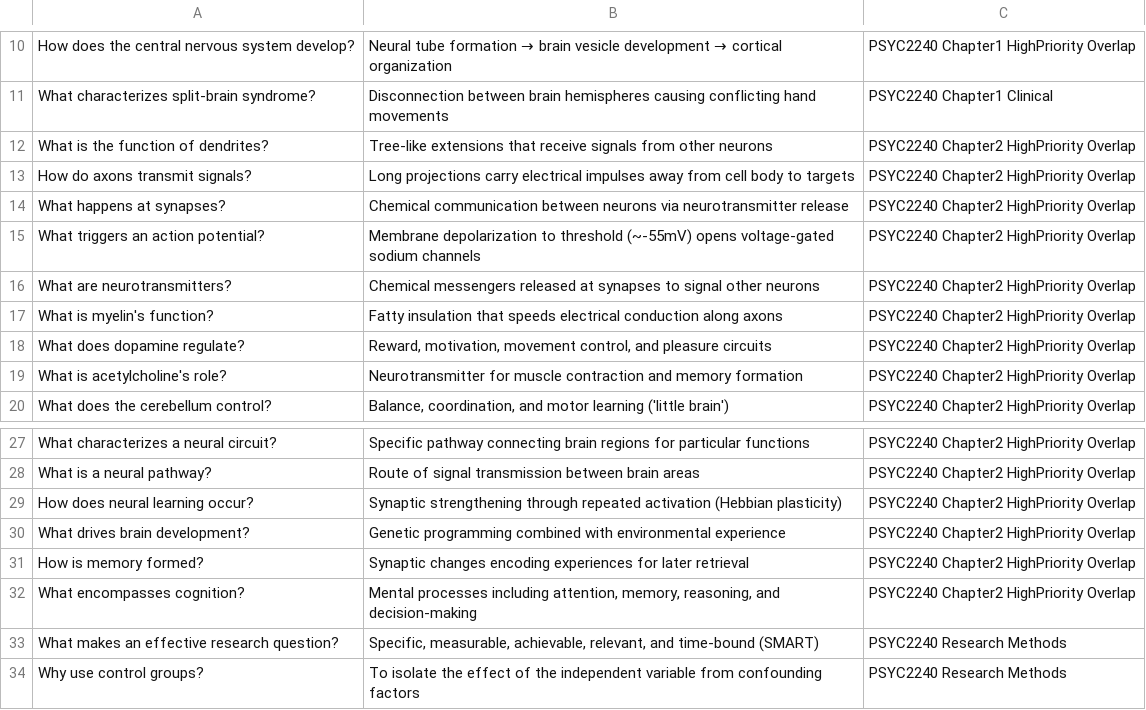
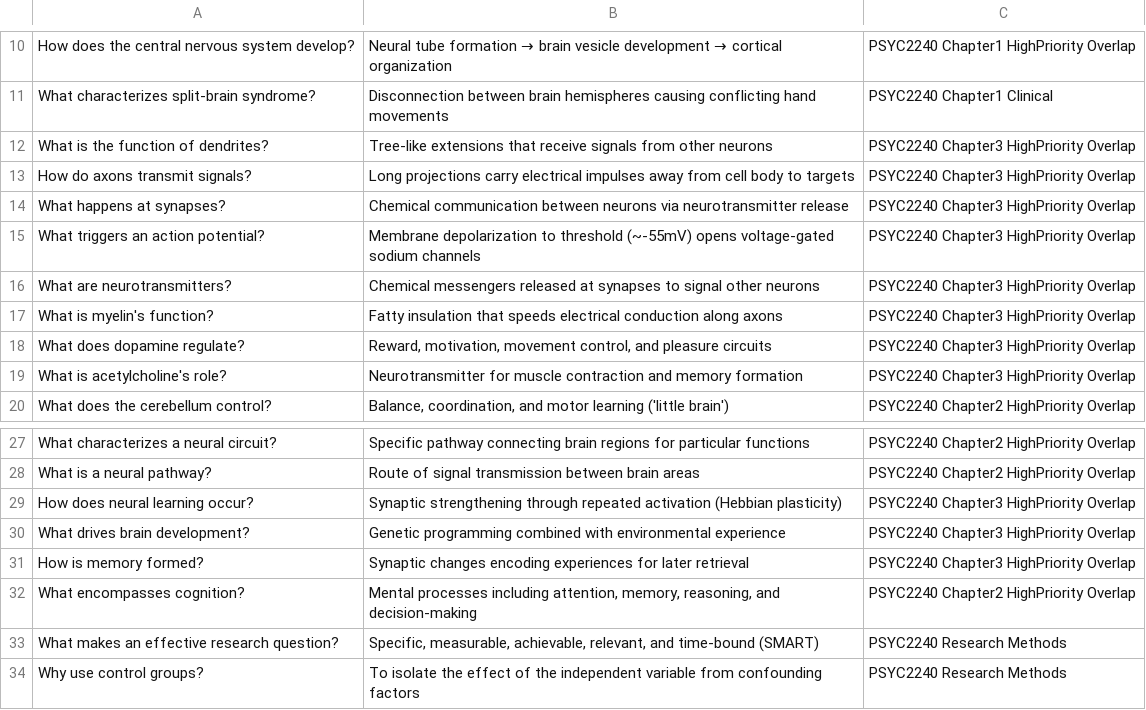
Before and after one commit to jstreiffer310/Academic-Anki-Deck-Generator, a CSV file: decks/PSYC2240_Complete_AnkiDeck.csv, drawn as a sheet; only a part is shown, gaps mark what is left out; the diff covers the shown part only.

Commit message:
Fix chapter tag assignments to align with textbook structure
- Move neuron structure content (dendrites, axons, synapses) from Chapter2 to Chapter3
- Move autonomic nervous system from Chapter3 to Chapter2
- Move clinical conditions (Parkinson's, Alzheimer's, TBI) to Chapter1
- Maintain brain anatomy (basal ganglia, cortex, thalamus) in Chapter2
- Preserve lecture tags and priority indicators
- Now properly reflects textbook organization: Chapter1=Origins/Clinical, Chapter2=Anatomy/Systems, Chapter3=Cellular/Molecular

```diff
--- a/decks/PSYC2240_Complete_AnkiDeck.csv
+++ b/decks/PSYC2240_Complete_AnkiDeck.csv
@@ -11,10 +11,10 @@
 "What characterizes split-brain syndrome?","Disconnection between brain hemispheres causing conflicting hand movements","PSYC2240 Chapter1 Clinical"
-"What is the function of dendrites?","Tree-like extensions that receive signals from other neurons","PSYC2240 Chapter2 HighPriority Overlap"
-"How do axons transmit signals?","Long projections carry electrical impulses away from cell body to targets","PSYC2240 Chapter2 HighPriority Overlap"
-"What happens at synapses?","Chemical communication between neurons via neurotransmitter release","PSYC2240 Chapter2 HighPriority Overlap"
-"What triggers an action potential?","Membrane depolarization to threshold (~-55mV) opens voltage-gated sodium channels","PSYC2240 Chapter2 HighPriority Overlap"
-"What are neurotransmitters?","Chemical messengers released at synapses to signal other neurons","PSYC2240 Chapter2 HighPriority Overlap"
-"What is myelin's function?","Fatty insulation that speeds electrical conduction along axons","PSYC2240 Chapter2 HighPriority Overlap"
-"What does dopamine regulate?","Reward, motivation, movement control, and pleasure circuits","PSYC2240 Chapter2 HighPriority Overlap"
-"What is acetylcholine's role?","Neurotransmitter for muscle contraction and memory formation","PSYC2240 Chapter2 HighPriority Overlap"
+"What is the function of dendrites?","Tree-like extensions that receive signals from other neurons","PSYC2240 Chapter3 HighPriority Overlap"
+"How do axons transmit signals?","Long projections carry electrical impulses away from cell body to targets","PSYC2240 Chapter3 HighPriority Overlap"
+"What happens at synapses?","Chemical communication between neurons via neurotransmitter release","PSYC2240 Chapter3 HighPriority Overlap"
+"What triggers an action potential?","Membrane depolarization to threshold (~-55mV) opens voltage-gated sodium channels","PSYC2240 Chapter3 HighPriority Overlap"
+"What are neurotransmitters?","Chemical messengers released at synapses to signal other neurons","PSYC2240 Chapter3 HighPriority Overlap"
+"What is myelin's function?","Fatty insulation that speeds electrical conduction along axons","PSYC2240 Chapter3 HighPriority Overlap"
+"What does dopamine regulate?","Reward, motivation, movement control, and pleasure circuits","PSYC2240 Chapter3 HighPriority Overlap"
+"What is acetylcholine's role?","Neurotransmitter for muscle contraction and memory formation","PSYC2240 Chapter3 HighPriority Overlap"
 "What does the cerebellum control?","Balance, coordination, and motor learning ('little brain')","PSYC2240 Chapter2 HighPriority Overlap"
@@ -28,5 +28,5 @@
 "What is a neural pathway?","Route of signal transmission between brain areas","PSYC2240 Chapter2 HighPriority Overlap"
-"How does neural learning occur?","Synaptic strengthening through repeated activation (Hebbian plasticity)","PSYC2240 Chapter2 HighPriority Overlap"
-"What drives brain development?","Genetic programming combined with environmental experience","PSYC2240 Chapter2 HighPriority Overlap"
-"How is memory formed?","Synaptic changes encoding experiences for later retrieval","PSYC2240 Chapter2 HighPriority Overlap"
+"How does neural learning occur?","Synaptic strengthening through repeated activation (Hebbian plasticity)","PSYC2240 Chapter3 HighPriority Overlap"
+"What drives brain development?","Genetic programming combined with environmental experience","PSYC2240 Chapter3 HighPriority Overlap"
+"How is memory formed?","Synaptic changes encoding experiences for later retrieval","PSYC2240 Chapter3 HighPriority Overlap"
 "What encompasses cognition?","Mental processes including attention, memory, reasoning, and decision-making","PSYC2240 Chapter2 HighPriority Overlap"
```
Also changed, not shown: 24 edited cells elsewhere in this file.
